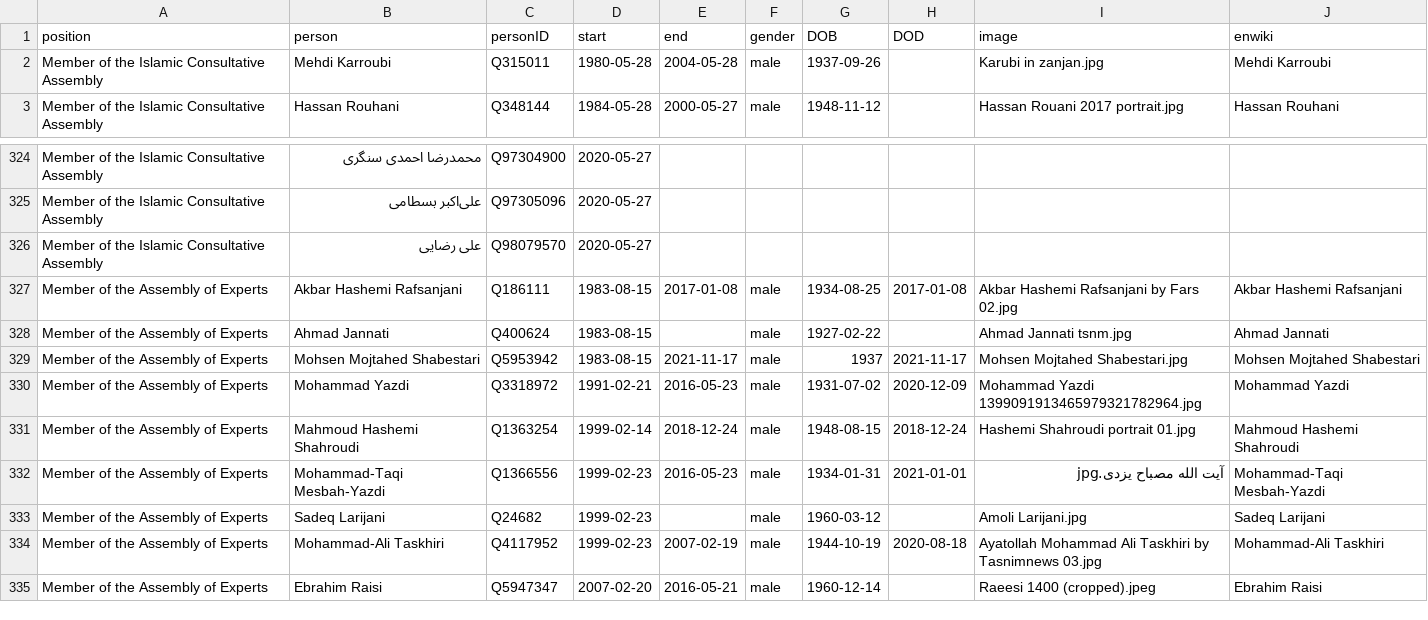
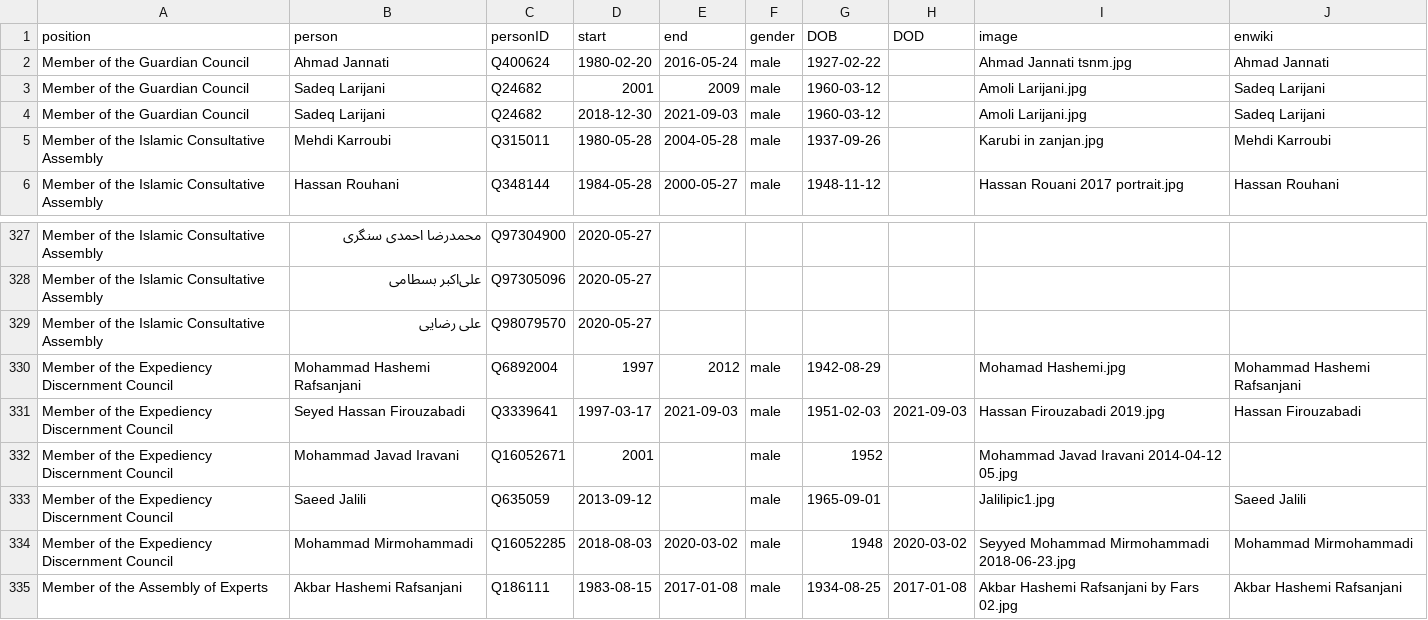
Before and after one commit to every-politician-scrapers/iran-ministers, a CSV file: html/legislators.csv, drawn as a sheet; only a part is shown, gaps mark what is left out; the shorter side is filled out with more unchanged rows.

```diff
--- a/html/legislators.csv
+++ b/html/legislators.csv
@@ -1,2 +1,5 @@
 position,person,personID,start,end,gender,DOB,DOD,image,enwiki
+Member of the Guardian Council,Ahmad Jannati,Q400624,1980-02-20,2016-05-24,male,1927-02-22,,Ahmad Jannati tsnm.jpg,Ahmad Jannati
+Member of the Guardian Council,Sadeq Larijani,Q24682,2001,2009,male,1960-03-12,,Amoli Larijani.jpg,Sadeq Larijani
+Member of the Guardian Council,Sadeq Larijani,Q24682,2018-12-30,2021-09-03,male,1960-03-12,,Amoli Larijani.jpg,Sadeq Larijani
 Member of the Islamic Consultative Assembly,Mehdi Karroubi,Q315011,1980-05-28,2004-05-28,male,1937-09-26,,Karubi in zanjan.jpg,Mehdi Karroubi
@@ -326,2 +329,7 @@ Member of the Islamic Consultative Assembly,علی‌اکبر بسطامی,Q9730
 Member of the Islamic Consultative Assembly,علی رضایی,Q98079570,2020-05-27,,,,,,
+Member of the Expediency Discernment Council,Mohammad Hashemi Rafsanjani,Q6892004,1997,2012,male,1942-08-29,,Mohamad Hashemi.jpg,Mohammad Hashemi Rafsanjani
+Member of the Expediency Discernment Council,Seyed Hassan Firouzabadi,Q3339641,1997-03-17,2021-09-03,male,1951-02-03,2021-09-03,Hassan Firouzabadi 2019.jpg,Hassan Firouzabadi
+Member of the Expediency Discernment Council,Mohammad Javad Iravani,Q16052671,2001,,male,1952,,Mohammad Javad Iravani 2014-04-12 05.jpg,
+Member of the Expediency Discernment Council,Saeed Jalili,Q635059,2013-09-12,,male,1965-09-01,,Jalilipic1.jpg,Saeed Jalili
+Member of the Expediency Discernment Council,Mohammad Mirmohammadi,Q16052285,2018-08-03,2020-03-02,male,1948,2020-03-02,Seyyed Mohammad Mirmohammadi 2018-06-23.jpg,Mohammad Mirmohammadi
 Member of the Assembly of Experts,Akbar Hashemi Rafsanjani,Q186111,1983-08-15,2017-01-08,male,1934-08-25,2017-01-08,Akbar Hashemi Rafsanjani by Fars 02.jpg,Akbar Hashemi Rafsanjani
```
Also changed, not shown: html/holders21.csv.
